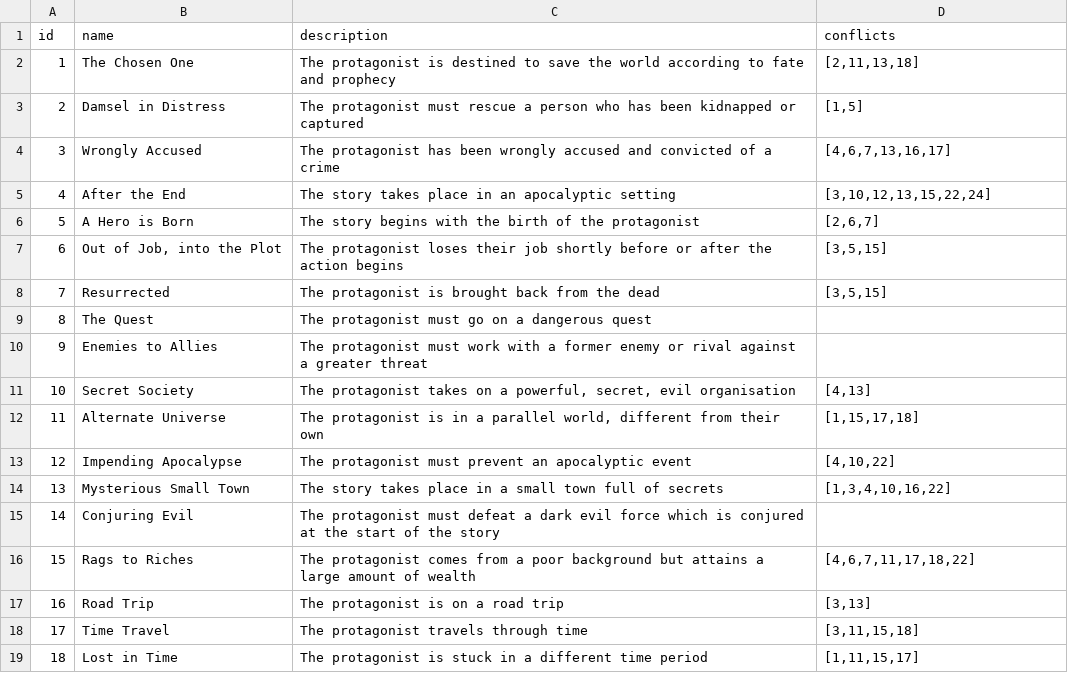
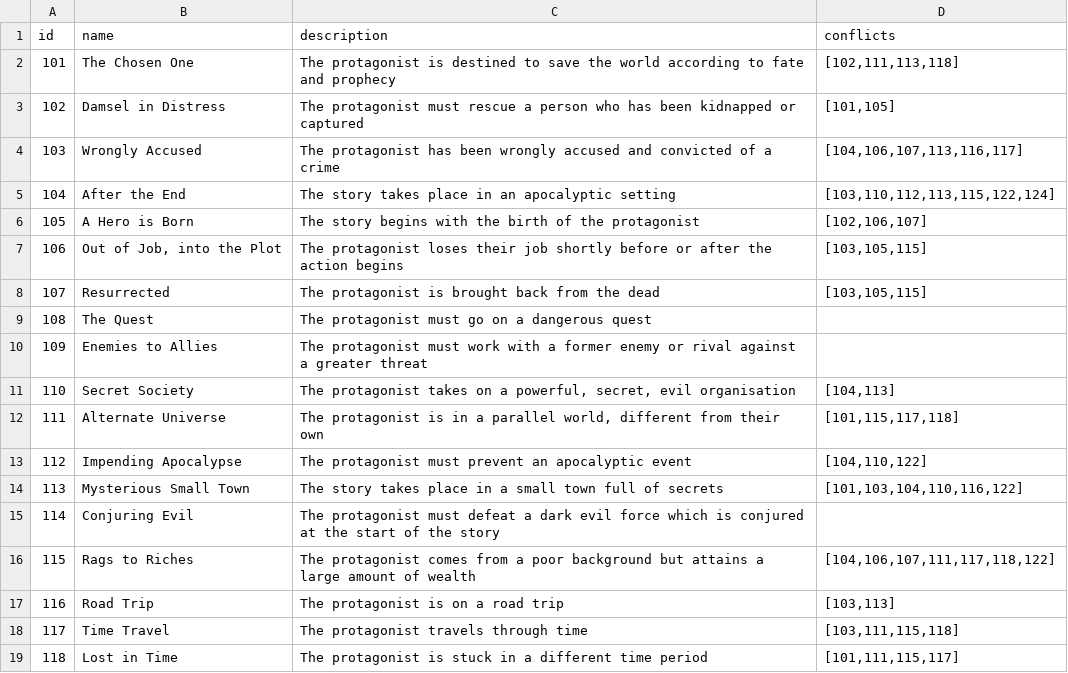
Before and after one commit to uoa-compsci399-s2-2024/capstone-project-team-16, a CSV file: src/story/plot_tropes.csv, drawn as a sheet; only a part is shown; the diff covers the shown part only.

```diff
--- a/src/story/plot_tropes.csv
+++ b/src/story/plot_tropes.csv
@@ -1,19 +1,19 @@
 id,name,description,conflicts
-1,The Chosen One,The protagonist is destined to save the world according to fate and prophecy,"[2,11,13,18]"
-2,Damsel in Distress,The protagonist must rescue a person who has been kidnapped or captured,"[1,5]"
-3,Wrongly Accused,The protagonist has been wrongly accused and convicted of a crime,"[4,6,7,13,16,17]"
-4,After the End,The story takes place in an apocalyptic setting,"[3,10,12,13,15,22,24]"
-5,A Hero is Born,The story begins with the birth of the protagonist,"[2,6,7]"
-6,"Out of Job, into the Plot",The protagonist loses their job shortly before or after the action begins,"[3,5,15]"
-7,Resurrected,The protagonist is brought back from the dead,"[3,5,15]"
-8,The Quest,The protagonist must go on a dangerous quest,
-9,Enemies to Allies,The protagonist must work with a former enemy or rival against a greater threat,
-10,Secret Society,"The protagonist takes on a powerful, secret, evil organisation","[4,13]"
-11,Alternate Universe,"The protagonist is in a parallel world, different from their own ","[1,15,17,18]"
-12,Impending Apocalypse,The protagonist must prevent an apocalyptic event,"[4,10,22]"
-13,Mysterious Small Town,The story takes place in a small town full of secrets,"[1,3,4,10,16,22]"
-14,Conjuring Evil,The protagonist must defeat a dark evil force which is conjured at the start of the story,
-15,Rags to Riches ,The protagonist comes from a poor background but attains a large amount of wealth,"[4,6,7,11,17,18,22]"
-16,Road Trip,The protagonist is on a road trip,"[3,13]"
-17,Time Travel,The protagonist travels through time,"[3,11,15,18]"
-18,Lost in Time,The protagonist is stuck in a different time period,"[1,11,15,17]"
+101,The Chosen One,The protagonist is destined to save the world according to fate and prophecy,"[102,111,113,118]"
+102,Damsel in Distress,The protagonist must rescue a person who has been kidnapped or captured,"[101,105]"
+103,Wrongly Accused,The protagonist has been wrongly accused and convicted of a crime,"[104,106,107,113,116,117]"
+104,After the End,The story takes place in an apocalyptic setting,"[103,110,112,113,115,122,124]"
+105,A Hero is Born,The story begins with the birth of the protagonist,"[102,106,107]"
+106,"Out of Job, into the Plot",The protagonist loses their job shortly before or after the action begins,"[103,105,115]"
+107,Resurrected,The protagonist is brought back from the dead,"[103,105,115]"
+108,The Quest,The protagonist must go on a dangerous quest,
+109,Enemies to Allies,The protagonist must work with a former enemy or rival against a greater threat,
+110,Secret Society,"The protagonist takes on a powerful, secret, evil organisation","[104,113]"
+111,Alternate Universe,"The protagonist is in a parallel world, different from their own ","[101,115,117,118]"
+112,Impending Apocalypse,The protagonist must prevent an apocalyptic event,"[104,110,122]"
+113,Mysterious Small Town,The story takes place in a small town full of secrets,"[101,103,104,110,116,122]"
+114,Conjuring Evil,The protagonist must defeat a dark evil force which is conjured at the start of the story,
+115,Rags to Riches ,The protagonist comes from a poor background but attains a large amount of wealth,"[104,106,107,111,117,118,122]"
+116,Road Trip,The protagonist is on a road trip,"[103,113]"
+117,Time Travel,The protagonist travels through time,"[103,111,115,118]"
+118,Lost in Time,The protagonist is stuck in a different time period,"[101,111,115,117]"
```
Also changed, not shown: 9 edited cells elsewhere in this file, src/story/antagonist_tropes.csv, src/story/protagonist_tropes.csv, 2 other files.
